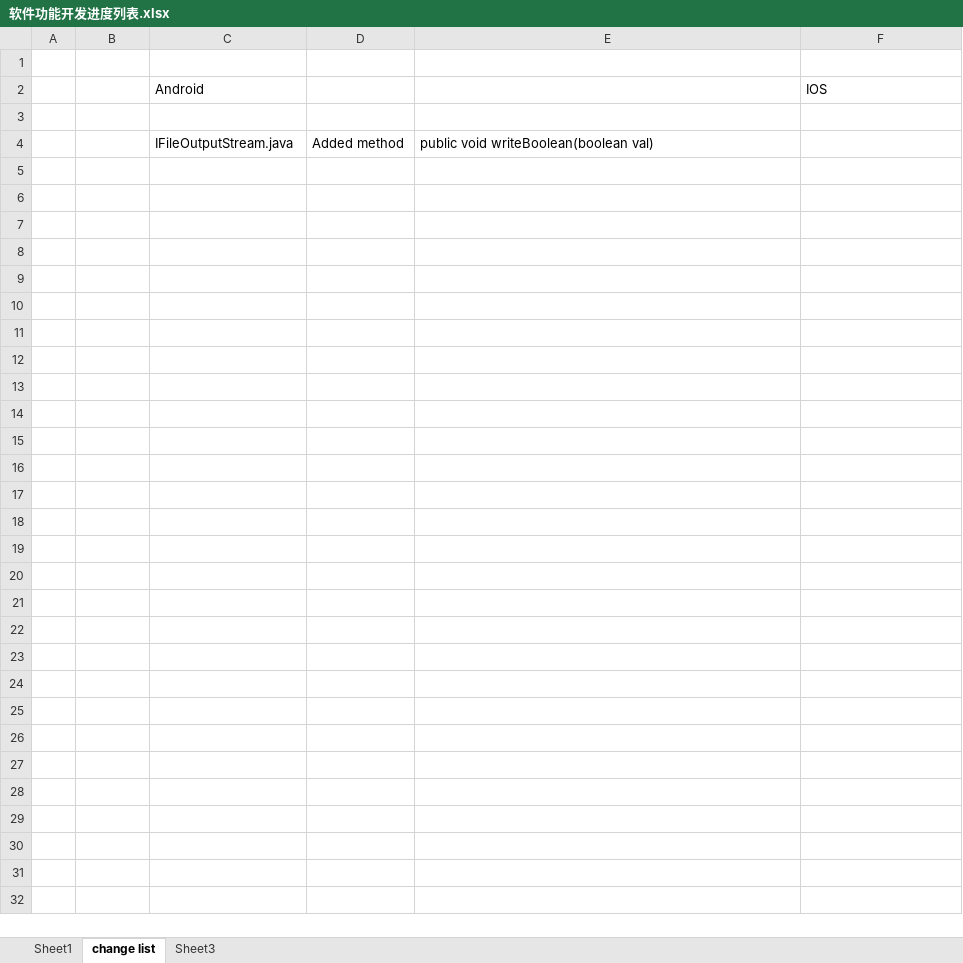
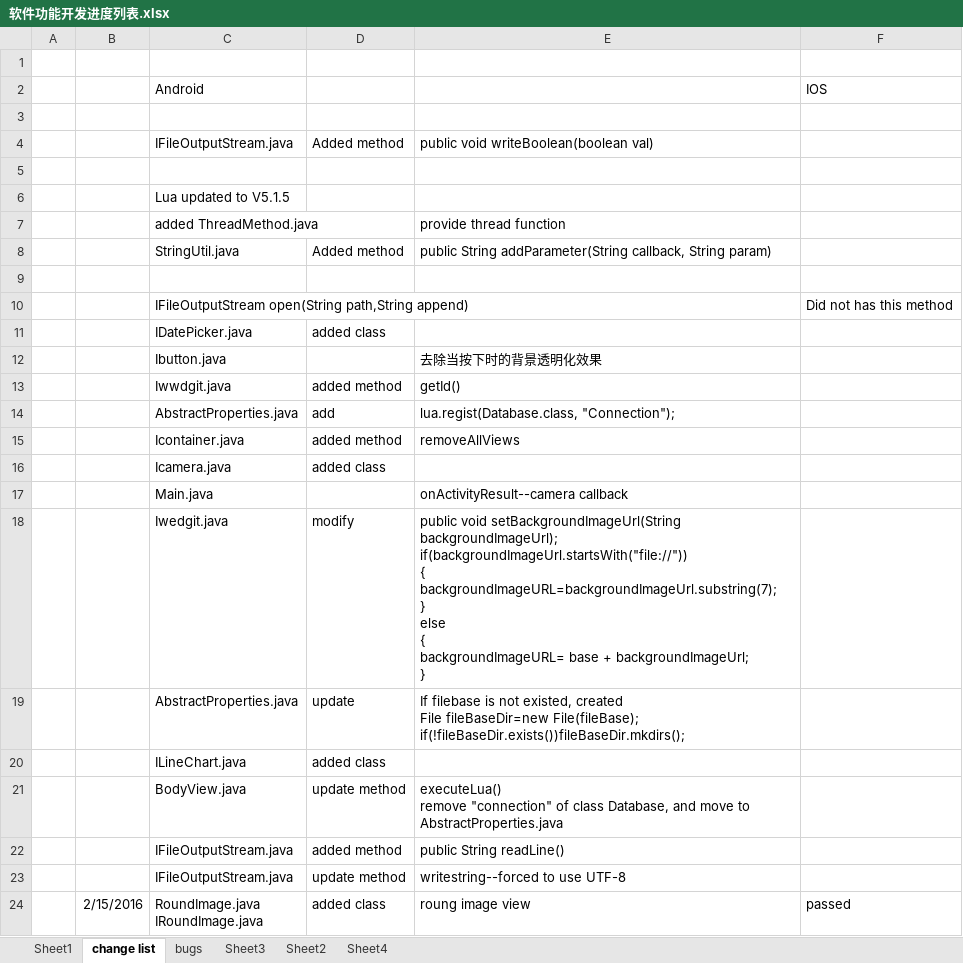
Before and after one commit to hardik27194/OLA, an Excel workbook: 软件功能开发进度列表.xlsx, sheet change list, drawn as a sheet; only a part is shown; values as stored, in another font and other column widths than the file's, no borders; ↵ is a line break in a cell; the diff covers the shown part only; the diff names each change by its address in the sheet, - before the commit and + after, or states it on an @@ line.

```diff
--- a/软件功能开发进度列表.xlsx (sheet change list)
+++ b/软件功能开发进度列表.xlsx (sheet change list)
+sheet tab: bugs
+sheet tab: Sheet2
+sheet tab: Sheet4
+row 5: (empty)
+row 6:  |  | Lua updated to V5.1.5
+row 7:  |  | added ThreadMethod.java |  | provide thread function
+row 8:  |  | StringUtil.java | Added method | public String addParameter(String callback, String param)
+row 9: (empty)
+row 10:  |  | IFileOutputStream open(String path,String append) |  |  | Did not has this method
+row 11:  |  | IDatePicker.java | added class
+row 12:  |  | Ibutton.java |  | 去除当按下时的背景透明化效果
+row 13:  |  | Iwwdgit.java | added method | getId()
+row 14:  |  | AbstractProperties.java | add | lua.regist(Database.class, "Connection");
+row 15:  |  | Icontainer.java | added method | removeAllViews
+row 16:  |  | Icamera.java | added class
+row 17:  |  | Main.java |  | onActivityResult--camera callback
+row 18:  |  | Iwedgit.java | modify | public void setBackgroundImageUrl(String backgroundImageUrl); ↵ if(backgroundImageUrl.startsWith("file://")) ↵ { ↵ backgroundImageURL=backgroundImageUrl.substring(7); ↵ } ↵ else ↵ { ↵ backgroundImageURL= base + backgroundImageUrl; ↵ }
+row 19:  |  | AbstractProperties.java | update | If filebase is not existed, created ↵ File fileBaseDir=new File(fileBase); ↵ if(!fileBaseDir.exists())fileBaseDir.mkdirs();
+row 20:  |  | ILineChart.java | added class
+row 21:  |  | BodyView.java | update method | executeLua() ↵ remove "connection" of class Database, and move to AbstractProperties.java
+row 22:  |  | IFileOutputStream.java | added method | public String readLine()
+row 23:  |  | IFileOutputStream.java | update method | writestring--forced to use UTF-8
+row 24:  | 2/15/2016 | RoundImage.java ↵ IRoundImage.java | added class | roung image view | passed
```
Also changed, not shown: 21 added rows elsewhere in this sheet, sheet Sheet3, 38 other files.
